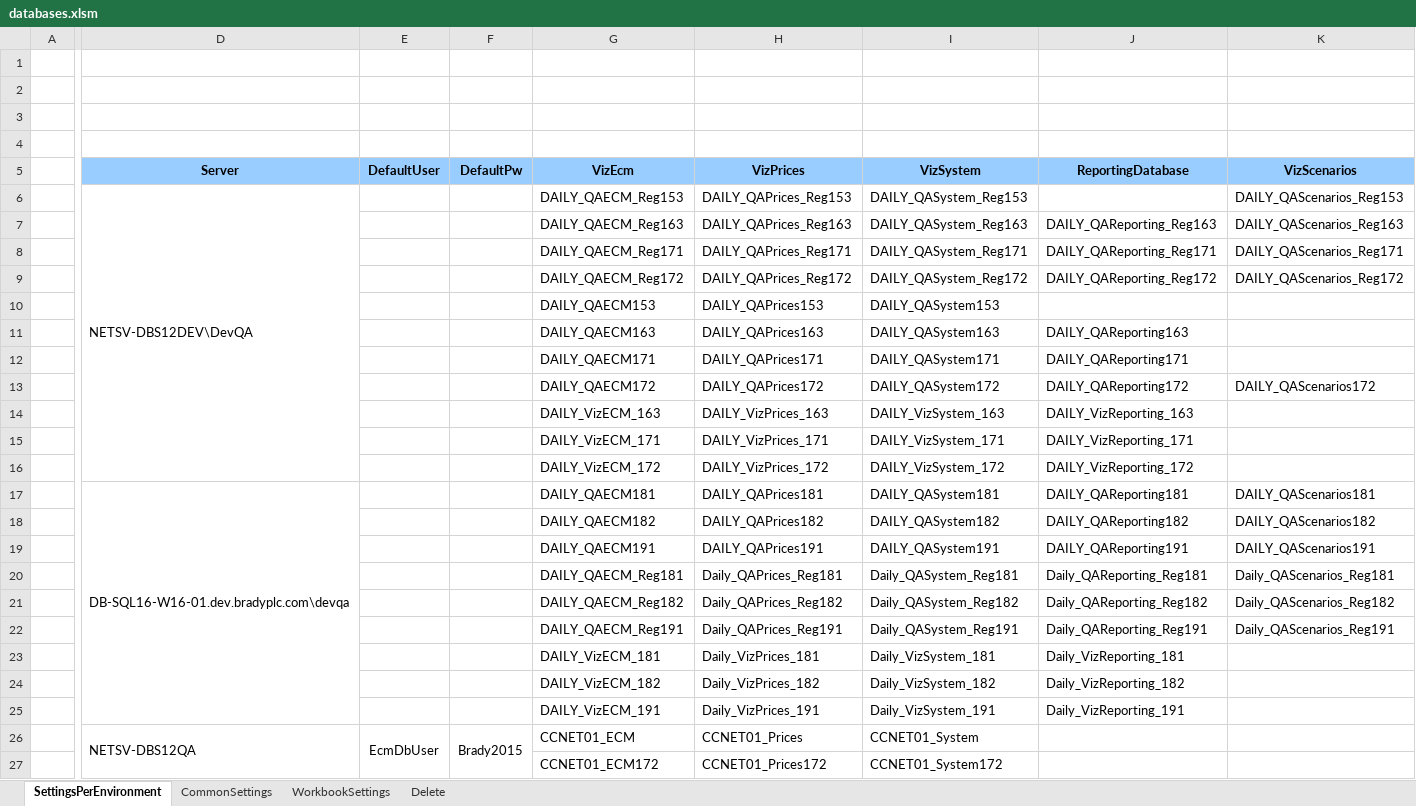
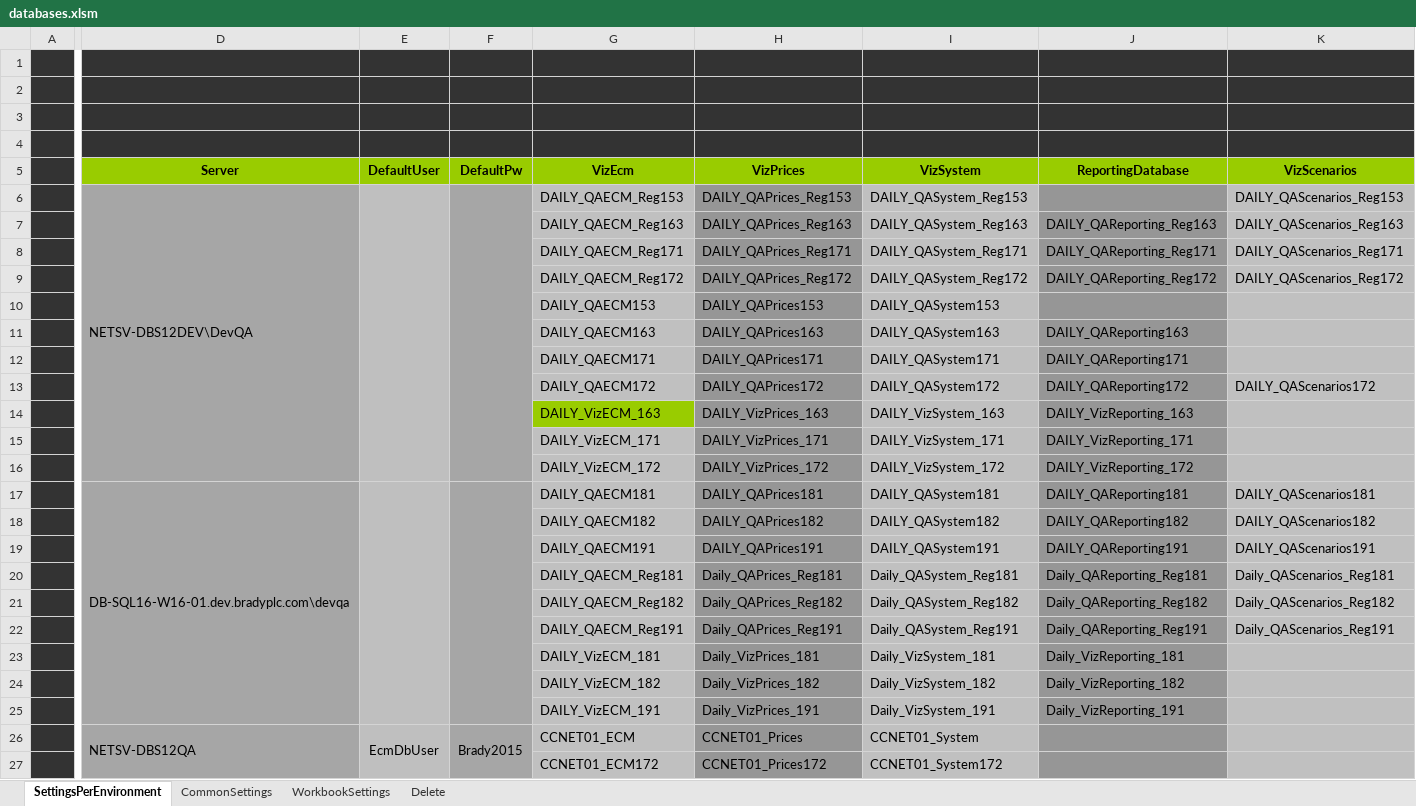
Before and after one commit to santiagoribero/info, an Excel workbook: databases.xlsm, sheet SettingsPerEnvironment, drawn as a sheet; only a part is shown, gaps mark what is left out; values as stored, in another font and other column widths than the file's, no borders; charts and pictures not drawn; the diff covers the shown part only; the diff names each change by its address in the sheet, - before the commit and + after, or states it on an @@ line.

Commit message:
Etc

```diff
--- a/databases.xlsm (sheet SettingsPerEnvironment)
+++ b/databases.xlsm (sheet SettingsPerEnvironment)
-A1:K4 fill: none
+A1:K4 fill: #333333
-A5:A27 fill: none
+A5:A27 fill: #333333
-D5:K5 fill: #99CCFF
+D5:K5 fill: #99CC00
-D6:D27 fill: none
+D6:D27 fill: #A6A6A6
-E6:E27 fill: none
+E6:E27 fill: #BFBFBF
+E6:E16 merged
-F6:F27 fill: none
+F6:F27 fill: #A6A6A6
+F6:F16 merged
-G6:G13 fill: none
+G6:G13 fill: #C0C0C0
-H6:H27 fill: none
+H6:H27 fill: #969696
-I6:I27 fill: none
+I6:I27 fill: #C0C0C0
-J6:J27 fill: none
+J6:J27 fill: #969696
-K6:K27 fill: none
+K6:K27 fill: #C0C0C0
-G14 fill: none
+G14 fill: #99CC00
-G15:G27 fill: none
+G15:G27 fill: #C0C0C0
+E17:E25 merged
+F17:F25 merged
```
Also changed, not shown: cell formats and merged cells elsewhere in this sheet, sheet WorkbookSettings, charts or pictures.
